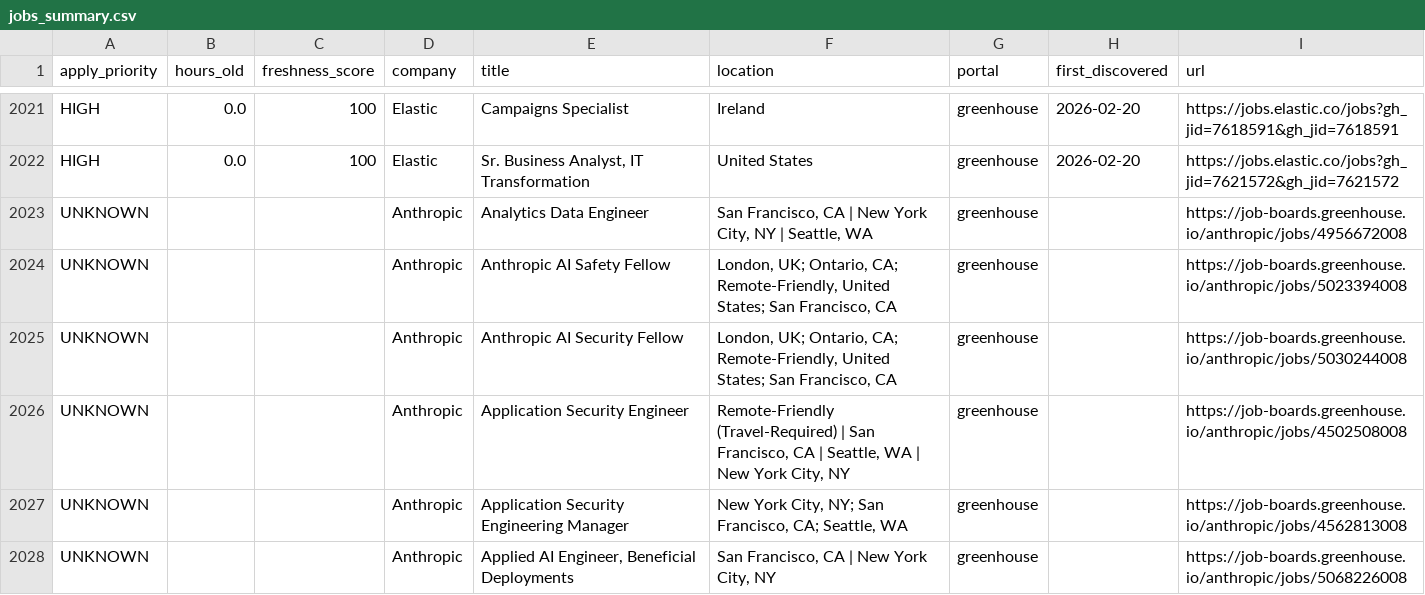
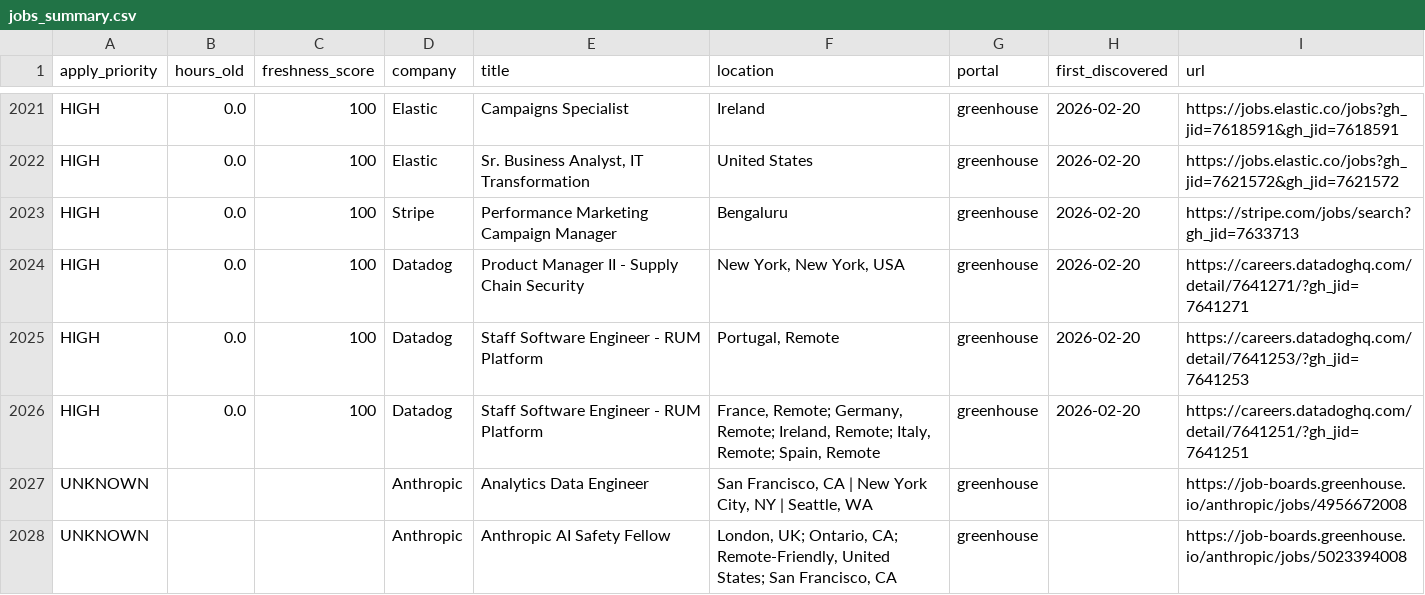
Before and after one commit to Nuthanreddy05/tech-jobs-scraper, a CSV file: jobs/jobs_summary.csv, drawn as a sheet; only a part is shown, gaps mark what is left out; the shorter side is filled out with more unchanged rows.

```diff
--- a/jobs/jobs_summary.csv
+++ b/jobs/jobs_summary.csv
@@ -2022,2 +2022,6 @@ HIGH,0.0,100,Elastic,Campaigns Specialist,Ireland,greenhouse,2026-02-20,https://
 HIGH,0.0,100,Elastic,"Sr. Business Analyst, IT Transformation",United States,greenhouse,2026-02-20,https://jobs.elastic.co/jobs?gh_jid=7621572&gh_jid=7621572
+HIGH,0.0,100,Stripe,Performance Marketing Campaign Manager,Bengaluru,greenhouse,2026-02-20,https://stripe.com/jobs/search?gh_jid=7633713
+HIGH,0.0,100,Datadog,Product Manager II - Supply Chain Security,"New York, New York, USA",greenhouse,2026-02-20,https://careers.datadoghq.com/detail/7641271/?gh_jid=7641271
+HIGH,0.0,100,Datadog,Staff Software Engineer - RUM Platform,"Portugal, Remote",greenhouse,2026-02-20,https://careers.datadoghq.com/detail/7641253/?gh_jid=7641253
+HIGH,0.0,100,Datadog,Staff Software Engineer - RUM Platform,"France, Remote; Germany, Remote; Ireland, Remote; Italy, Remote; Spain, Remote",greenhouse,2026-02-20,https://careers.datadoghq.com/detail/7641251/?gh_jid=7641251
 UNKNOWN,,,Anthropic,Analytics Data Engineer,"San Francisco, CA | New York City, NY | Seattle, WA",greenhouse,,https://job-boards.greenhouse.io/anthropic/jobs/4956672008
```
Also changed, not shown: 5 other files.
